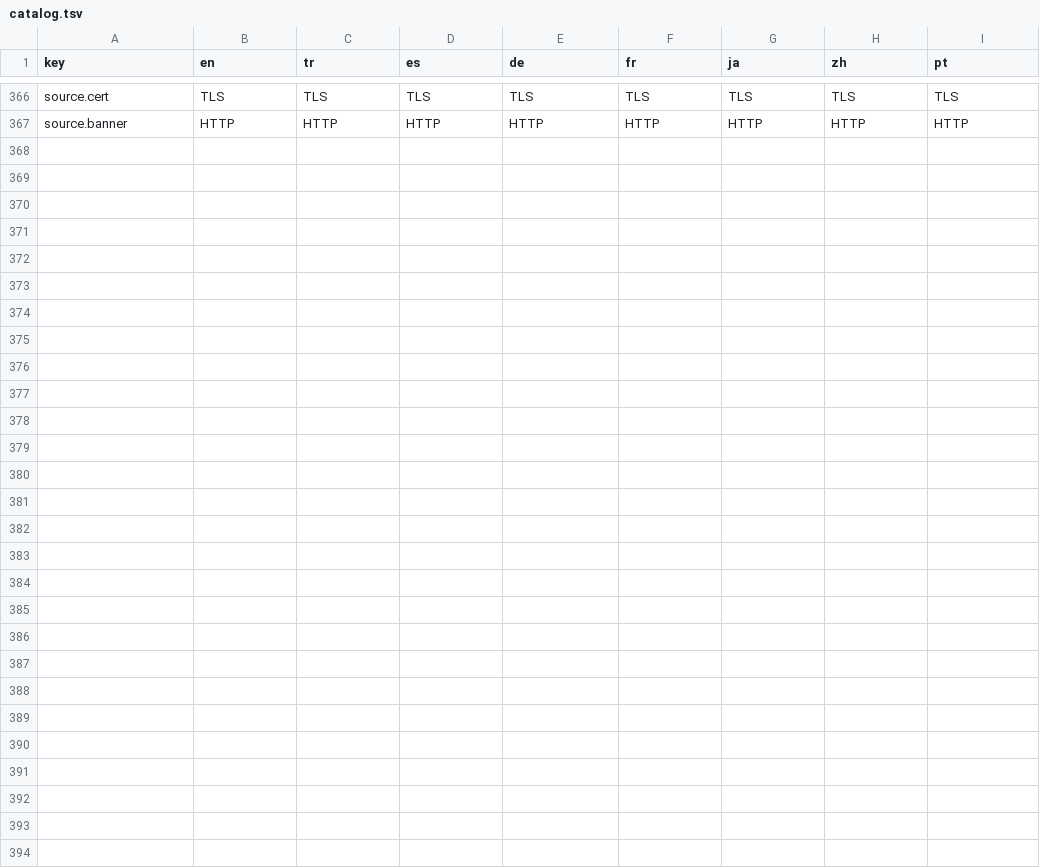
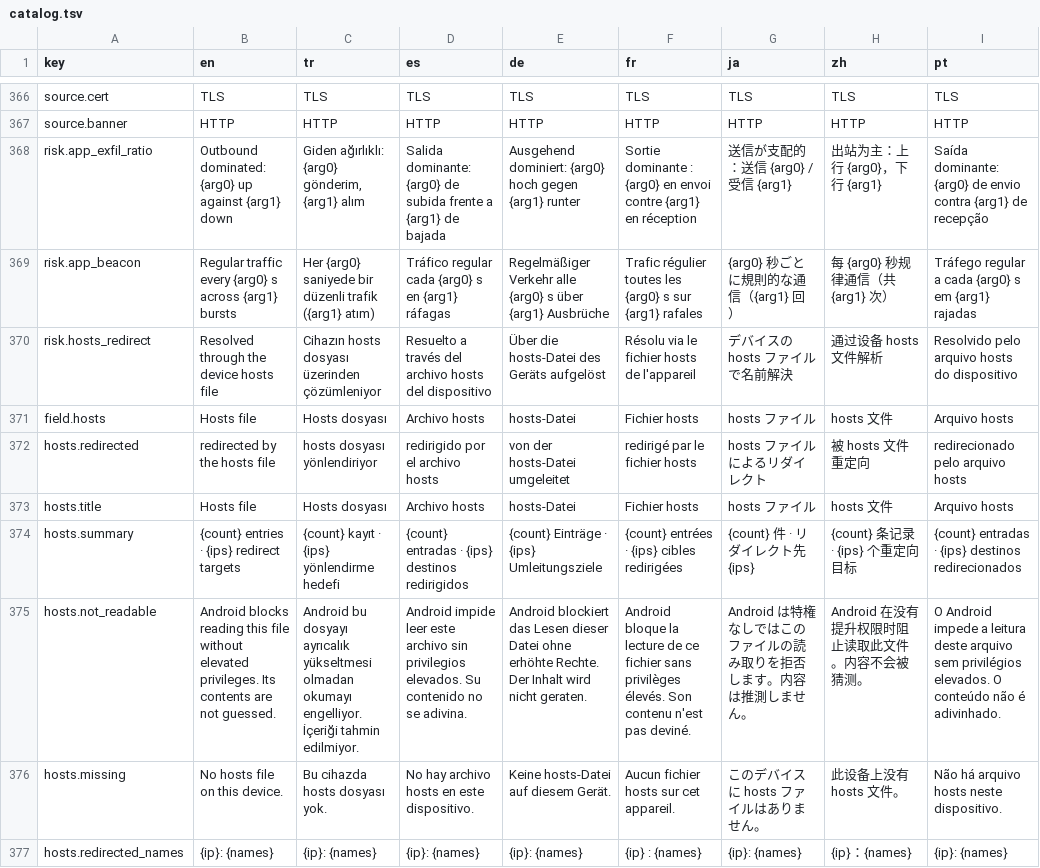
Before and after one commit to thesyntax1/NetLurker, a TSV file: android/i18n/catalog.tsv, drawn as a sheet; only a part is shown, gaps mark what is left out; the diff names each change by its address in the sheet, - before the commit and + after, or states it on an @@ line.

Commit message:
feat(android): masaüstündeki üç kural daha + uygulama düzeyinde risk puanı
Masaüstü EvaluateRisk() ile Android RiskEngine arasındaki 27/37 kural
farkını kapatmaya devam. Bağlantı tablosu olmadan da taşınabilen üç
kural port edildi:

- BeaconDetector (netmon.cpp:948): <=24 olay, 30 dk pencere, >=4 vuruş,
  ortalama 2-900 sn, sd/mean < 0.25. Uygulama başına 2 KiB/s eşiğini
  yukarı kesen her atım kaydediliyor; sürekli trafik sahte kalp atışı
  üretmesin diye yalnızca yükselen kenar sayılıyor.
- HostsFile (dns.cpp LoadHosts): # kesme, CRLF, satır başına çok ad,
  127.0.0.1/::1/localhost atlanır, ad token'ı olmayan satır sayılmaz.
  60 sn'de bir yeniden okunur. Okunamıyorsa 'okunamadı' denir, içerik
  tahmin edilmez.
- Exfiltration oranı: rateOut > 200 KiB/s ve rateOut > rateIn*6.
  Sayaçlar desteklenmiyorsa hiç çalışmaz; sıfır rateIn orada ölçüm
  eksiğidir, sessiz indirme değil.

evaluateApp() artık gerçekten çağrılıyor: AppsScreen her uygulama için
puanı ve gerekçelerini gösteriyor. Gerekçe satırları InvestigateScreen'den
VerdictPanel olarak çıkarıldı ki iki ekran aynı riski farklı anlatamasın.

Katalog 366 -> 376 anahtar, 8 dilin hepsinde; gen_strings.py --check
412 anahtar x 8 yerel ayar, hepsi güncel.

Testler 44 -> 66: BeaconDetector 7 (düzenli/titreşimli/az/çok hızlı/çok
yavaş/pencere/konu ayrımı), HostsFile 5, evaluateApp 8, hosts yönlendirme
kuralı 2. Hepsi 'çalışmamalı' durumlarını da sabitliyor.

Co-authored-by: arena-agent <297053741+arena-agent@users.noreply.github.com>

```diff
--- a/android/i18n/catalog.tsv
+++ b/android/i18n/catalog.tsv
+row 368: risk.app_exfil_ratio | Outbound dominated: {arg0} up against {arg1} down | Giden ağırlıklı: {arg0} gönderim, {arg1} alım | Salida dominante: {arg0} de subida frente a {arg1} de bajada | Ausgehend dominiert: {arg0} hoch gegen {arg1} runter | Sortie dominante : {arg0} en envoi contre {arg1} en réception | 送信が支配的：送信 {arg0} / 受信 {arg1} | 出站为主：上行 {arg0}，下行 {arg1} | Saída dominante: {arg0} de envio contra {arg1} de recepção
+row 369: risk.app_beacon | Regular traffic every {arg0} s across {arg1} bursts | Her {arg0} saniyede bir düzenli trafik ({arg1} atım) | Tráfico regular cada {arg0} s en {arg1} ráfagas | Regelmäßiger Verkehr alle {arg0} s über {arg1} Ausbrüche | Trafic régulier toutes les {arg0} s sur {arg1} rafales | {arg0} 秒ごとに規則的な通信（{arg1} 回） | 每 {arg0} 秒规律通信（共 {arg1} 次） | Tráfego regular a cada {arg0} s em {arg1} rajadas
+row 370: risk.hosts_redirect | Resolved through the device hosts file | Cihazın hosts dosyası üzerinden çözümleniyor | Resuelto a través del archivo hosts del dispositivo | Über die hosts-Datei des Geräts aufgelöst | Résolu via le fichier hosts de l'appareil | デバイスの hosts ファイルで名前解決 | 通过设备 hosts 文件解析 | Resolvido pelo arquivo hosts do dispositivo
+row 371: field.hosts | Hosts file | Hosts dosyası | Archivo hosts | hosts-Datei | Fichier hosts | hosts ファイル | hosts 文件 | Arquivo hosts
+row 372: hosts.redirected | redirected by the hosts file | hosts dosyası yönlendiriyor | redirigido por el archivo hosts | von der hosts-Datei umgeleitet | redirigé par le fichier hosts | hosts ファイルによるリダイレクト | 被 hosts 文件重定向 | redirecionado pelo arquivo hosts
+row 373: hosts.title | Hosts file | Hosts dosyası | Archivo hosts | hosts-Datei | Fichier hosts | hosts ファイル | hosts 文件 | Arquivo hosts
+row 374: hosts.summary | {count} entries · {ips} redirect targets | {count} kayıt · {ips} yönlendirme hedefi | {count} entradas · {ips} destinos redirigidos | {count} Einträge · {ips} Umleitungsziele | {count} entrées · {ips} cibles redirigées | {count} 件 · リダイレクト先 {ips} | {count} 条记录 · {ips} 个重定向目标 | {count} entradas · {ips} destinos redirecionados
+row 375: hosts.not_readable | Android blocks reading this file without elevated privileges. Its contents are not guessed. | Android bu dosyayı ayrıcalık yükseltmesi olmadan okumayı engelliyor. İçeriği tahmin edilmiyor. | Android impide leer este archivo sin privilegios elevados. Su contenido no se adivina. | Android blockiert das Lesen dieser Datei ohne erhöhte Rechte. Der Inhalt wird nicht geraten. | Android bloque la lecture de ce fichier sans privilèges élevés. Son contenu n'est pas deviné. | Android は特権なしではこのファイルの読み取りを拒否します。内容は推測しません。 | Android 在没有提升权限时阻止读取此文件。内容不会被猜测。 | O Android impede a leitura deste arquivo sem privilégios elevados. O conteúdo não é adivinhado.
+row 376: hosts.missing | No hosts file on this device. | Bu cihazda hosts dosyası yok. | No hay archivo hosts en este dispositivo. | Keine hosts-Datei auf diesem Gerät. | Aucun fichier hosts sur cet appareil. | このデバイスに hosts ファイルはありません。 | 此设备上没有 hosts 文件。 | Não há arquivo hosts neste dispositivo.
+row 377: hosts.redirected_names | {ip}: {names} | {ip}: {names} | {ip}: {names} | {ip}: {names} | {ip} : {names} | {ip}: {names} | {ip}：{names} | {ip}: {names}
```
Also changed, not shown: 21 other files.
